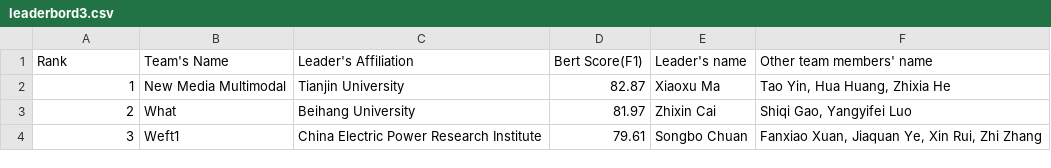
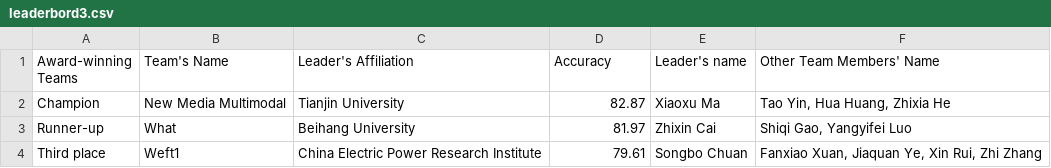
Before and after one commit to Mutual-Luo/Social-Network-Competition, a CSV file: table/leaderbord3.csv, drawn as a sheet.

Commit message:
Update leaderbord3.csv

```diff
--- a/table/leaderbord3.csv
+++ b/table/leaderbord3.csv
@@ -1,4 +1,4 @@
-Rank,Team's Name,Leader's Affiliation,Bert Score(F1),Leader's name,Other team members' name
-1,New Media Multimodal,Tianjin University,82.87,Xiaoxu Ma,"Tao Yin, Hua Huang, Zhixia He"
-2,What,Beihang University,81.97,Zhixin Cai,"Shiqi Gao, Yangyifei Luo"
-3,Weft1,China Electric Power Research Institute,79.61,Songbo Chuan,"Fanxiao Xuan,  Jiaquan Ye, Xin Rui, Zhi Zhang"
+Award-winning Teams,Team's Name,Leader's Affiliation,Accuracy,Leader's name,Other Team Members' Name
+Champion,New Media Multimodal,Tianjin University,82.87,Xiaoxu Ma,"Tao Yin, Hua Huang, Zhixia He"
+Runner-up,What,Beihang University,81.97,Zhixin Cai,"Shiqi Gao, Yangyifei Luo"
+Third place,Weft1,China Electric Power Research Institute,79.61,Songbo Chuan,"Fanxiao Xuan,  Jiaquan Ye, Xin Rui, Zhi Zhang"
```
